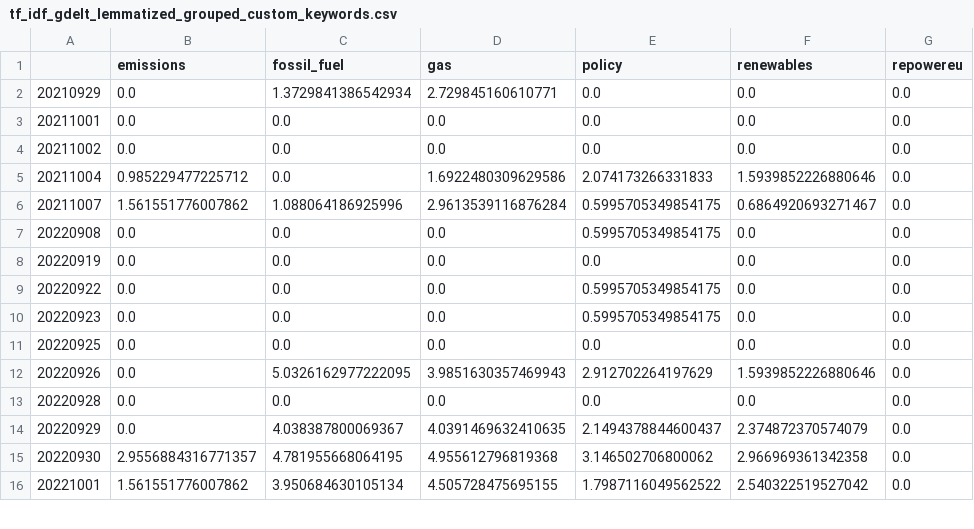
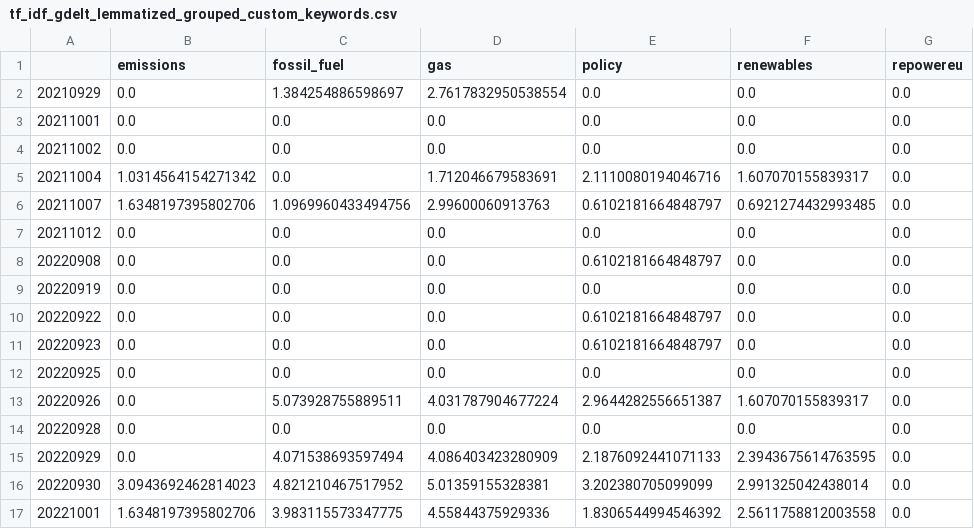
Before and after one commit to paparon96/Sustainability, a CSV file: Carbon_price_prediction/App/data/tf_idf_gdelt_lemmatized_grouped_custom_keywords.csv, drawn as a sheet; only a part is shown; the diff covers the shown part only.

```diff
--- a/Carbon_price_prediction/App/data/tf_idf_gdelt_lemmatized_grouped_custom_keywords.csv
+++ b/Carbon_price_prediction/App/data/tf_idf_gdelt_lemmatized_grouped_custom_keywords.csv
@@ -1,16 +1,17 @@
 ,emissions,fossil_fuel,gas,policy,renewables,repowereu
-20210929,0.0,1.3729841386542934,2.729845160610771,0.0,0.0,0.0
+20210929,0.0,1.384254886598697,2.7617832950538554,0.0,0.0,0.0
 20211001,0.0,0.0,0.0,0.0,0.0,0.0
 20211002,0.0,0.0,0.0,0.0,0.0,0.0
-20211004,0.985229477225712,0.0,1.6922480309629586,2.074173266331833,1.5939852226880646,0.0
-20211007,1.561551776007862,1.088064186925996,2.9613539116876284,0.5995705349854175,0.6864920693271467,0.0
-20220908,0.0,0.0,0.0,0.5995705349854175,0.0,0.0
+20211004,1.0314564154271342,0.0,1.712046679583691,2.1110080194046716,1.607070155839317,0.0
+20211007,1.6348197395802706,1.0969960433494756,2.99600060913763,0.6102181664848797,0.6921274432993485,0.0
+20211012,0.0,0.0,0.0,0.0,0.0,0.0
+20220908,0.0,0.0,0.0,0.6102181664848797,0.0,0.0
 20220919,0.0,0.0,0.0,0.0,0.0,0.0
-20220922,0.0,0.0,0.0,0.5995705349854175,0.0,0.0
-20220923,0.0,0.0,0.0,0.5995705349854175,0.0,0.0
+20220922,0.0,0.0,0.0,0.6102181664848797,0.0,0.0
+20220923,0.0,0.0,0.0,0.6102181664848797,0.0,0.0
 20220925,0.0,0.0,0.0,0.0,0.0,0.0
-20220926,0.0,5.0326162977222095,3.9851630357469943,2.912702264197629,1.5939852226880646,0.0
+20220926,0.0,5.073928755889511,4.031787904677224,2.9644282556651387,1.607070155839317,0.0
 20220928,0.0,0.0,0.0,0.0,0.0,0.0
-20220929,0.0,4.038387800069367,4.0391469632410635,2.1494378844600437,2.374872370574079,0.0
-20220930,2.9556884316771357,4.781955668064195,4.955612796819368,3.146502706800062,2.966969361342358,0.0
-20221001,1.561551776007862,3.950684630105134,4.505728475695155,1.7987116049562522,2.540322519527042,0.0
+20220929,0.0,4.071538693597494,4.086403423280909,2.1876092441071133,2.3943675614763595,0.0
+20220930,3.0943692462814023,4.821210467517952,5.01359155328381,3.202380705099099,2.991325042438014,0.0
+20221001,1.6348197395802706,3.983115573347775,4.55844375929336,1.8306544994546392,2.5611758812003558,0.0
```
Also changed, not shown: 1 added row and 32 edited cells elsewhere in this file, Carbon_price_prediction/App/data/gdelt_events.csv, Carbon_price_prediction/App/data/merged_articles_carbon_keyword_term_document_matrix_ngram_1.csv, 7 other files.
